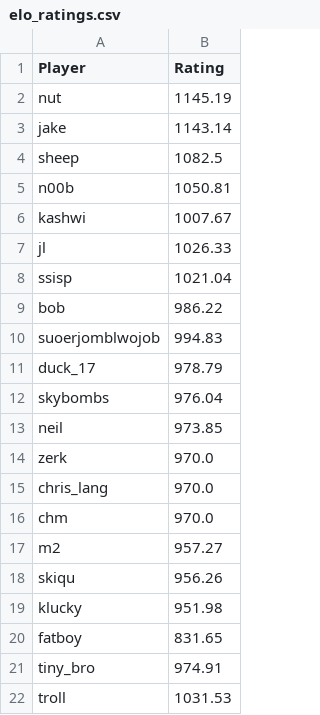
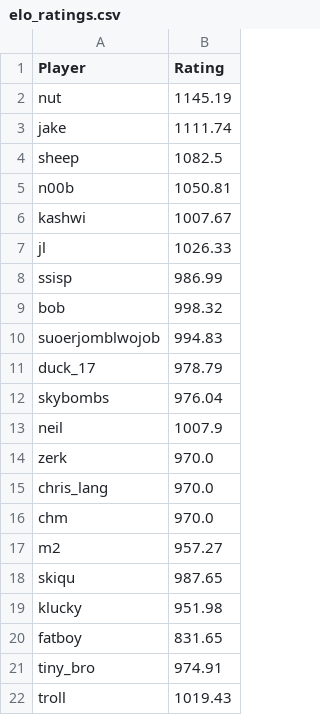
Before and after one commit to TiltedDFA/mkoth1224, a CSV file: elo_ratings.csv, drawn as a sheet.

```diff
--- a/elo_ratings.csv
+++ b/elo_ratings.csv
@@ -2,3 +2,3 @@ Player,Rating
 nut,1145.19
-jake,1143.14
+jake,1111.74
 sheep,1082.5
@@ -7,4 +7,4 @@ kashwi,1007.67
 jl,1026.33
-ssisp,1021.04
-bob,986.22
+ssisp,986.99
+bob,998.32
 suoerjomblwojob,994.83
@@ -12,3 +12,3 @@ duck_17,978.79
 skybombs,976.04
-neil,973.85
+neil,1007.9
 zerk,970.0
@@ -17,3 +17,3 @@ chm,970.0
 m2,957.27
-skiqu,956.26
+skiqu,987.65
 klucky,951.98
@@ -21,2 +21,2 @@ fatboy,831.65
 tiny_bro,974.91
-troll,1031.53
+troll,1019.43
```
Also changed, not shown: match_history.csv, 1 other file.
